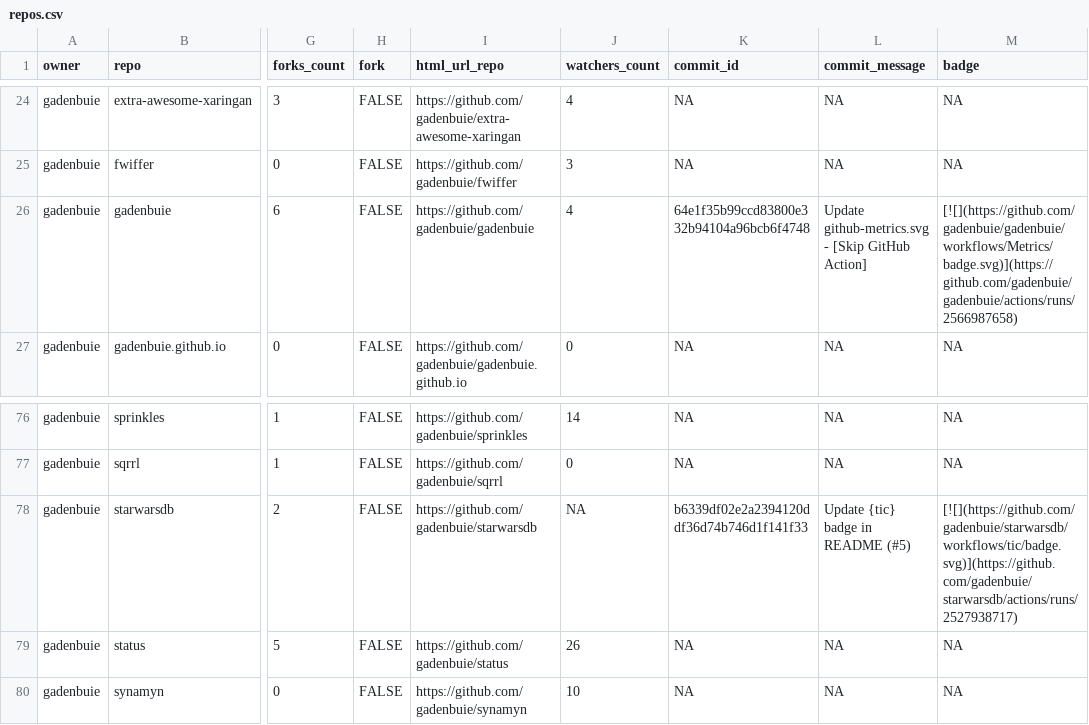
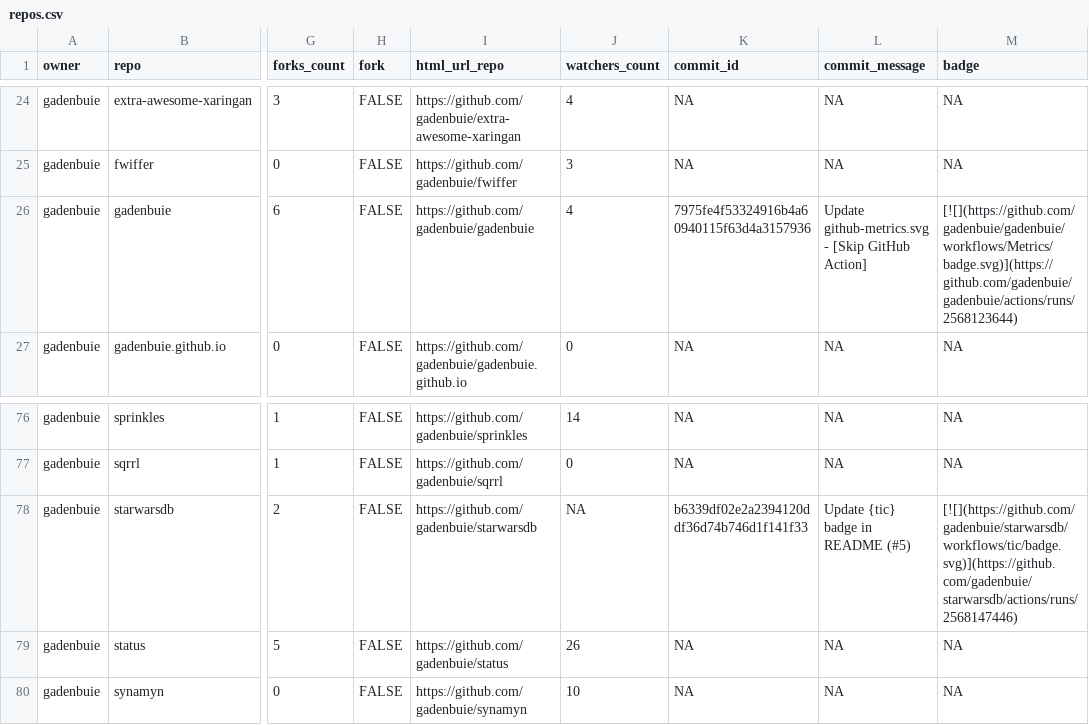
Before and after one commit to gadenbuie/status, a CSV file: repos.csv, drawn as a sheet; only a part is shown, gaps mark what is left out; the diff names each change by its address in the sheet, - before the commit and + after, or states it on an @@ line.

```diff
--- a/repos.csv
+++ b/repos.csv
-K26 (commit_id): 64e1f35b99ccd83800e332b94104a96bcb6f4748
+K26 (commit_id): 7975fe4f53324916b4a60940115f63d4a3157936
-M26 (badge): [![](https://github.com/gadenbuie/gadenbuie/workflows/Metrics/badge.svg)](https://github.com/gadenbuie/gadenbuie/actions/runs/2566987658)
+M26 (badge): [![](https://github.com/gadenbuie/gadenbuie/workflows/Metrics/badge.svg)](https://github.com/gadenbuie/gadenbuie/actions/runs/2568123644)
-M78 (badge): [![](https://github.com/gadenbuie/starwarsdb/workflows/tic/badge.svg)](https://github.com/gadenbuie/starwarsdb/actions/runs/2527938717)
+M78 (badge): [![](https://github.com/gadenbuie/starwarsdb/workflows/tic/badge.svg)](https://github.com/gadenbuie/starwarsdb/actions/runs/2568147446)
```
Also changed, not shown: 2 other files.
